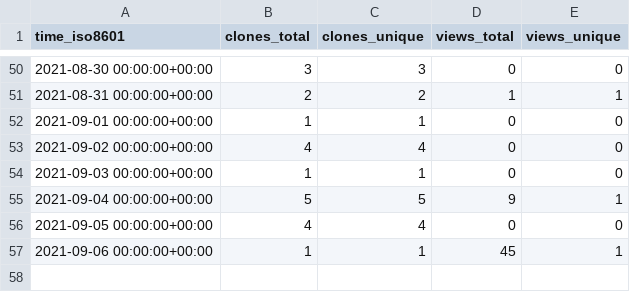
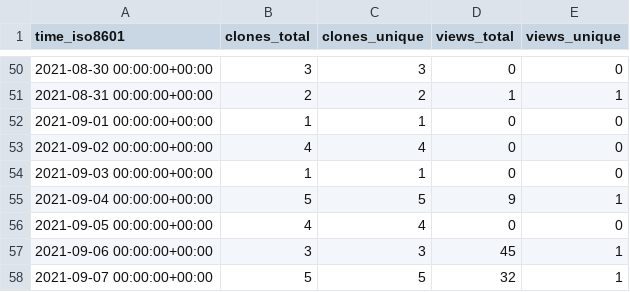
Before and after one commit to Olliroxx/surviv.py, a CSV file: Olliroxx/surviv.py/ghrs-data/views_clones_aggregate.csv, drawn as a sheet; only a part is shown, gaps mark what is left out.

```diff
--- a/Olliroxx/surviv.py/ghrs-data/views_clones_aggregate.csv
+++ b/Olliroxx/surviv.py/ghrs-data/views_clones_aggregate.csv
@@ -56,2 +56,3 @@ time_iso8601,clones_total,clones_unique,views_total,views_unique
 2021-09-05 00:00:00+00:00,4,4,0,0
-2021-09-06 00:00:00+00:00,1,1,45,1
+2021-09-06 00:00:00+00:00,3,3,45,1
+2021-09-07 00:00:00+00:00,5,5,32,1
```
Also changed, not shown: 1 other file.
